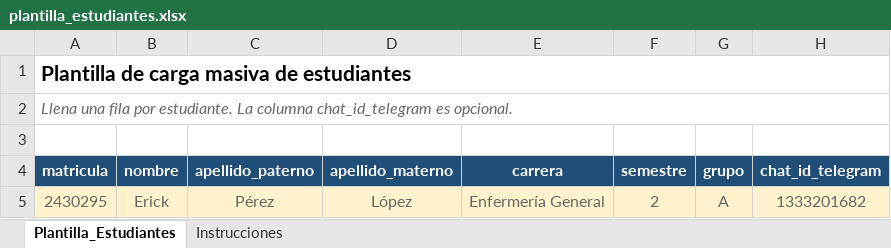
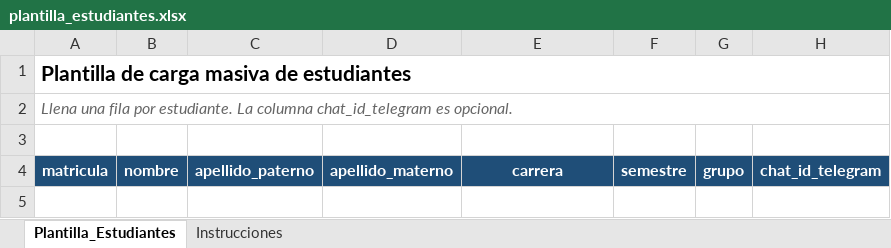
Before and after one commit to Tarkeno/Proyecto-Final, an Excel workbook: static/Plantillas/plantilla_estudiantes.xlsx, sheet Plantilla_Estudiantes, drawn as a sheet; values as stored, in another font and other column widths than the file's, no borders; the diff names each change by its address in the sheet, - before the commit and + after, or states it on an @@ line.

```diff
--- a/static/Plantillas/plantilla_estudiantes.xlsx (sheet Plantilla_Estudiantes)
+++ b/static/Plantillas/plantilla_estudiantes.xlsx (sheet Plantilla_Estudiantes)
-row 5: 2430295 | Erick | Pérez | López | Enfermería General | 2 | A | 1333201682
```
Also changed, not shown: 32 other files.
